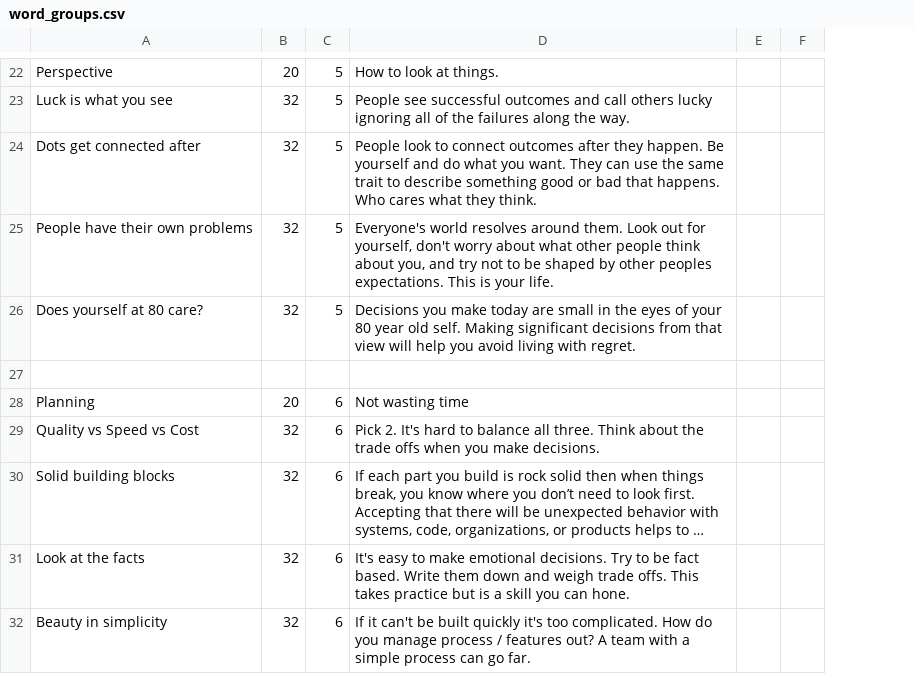
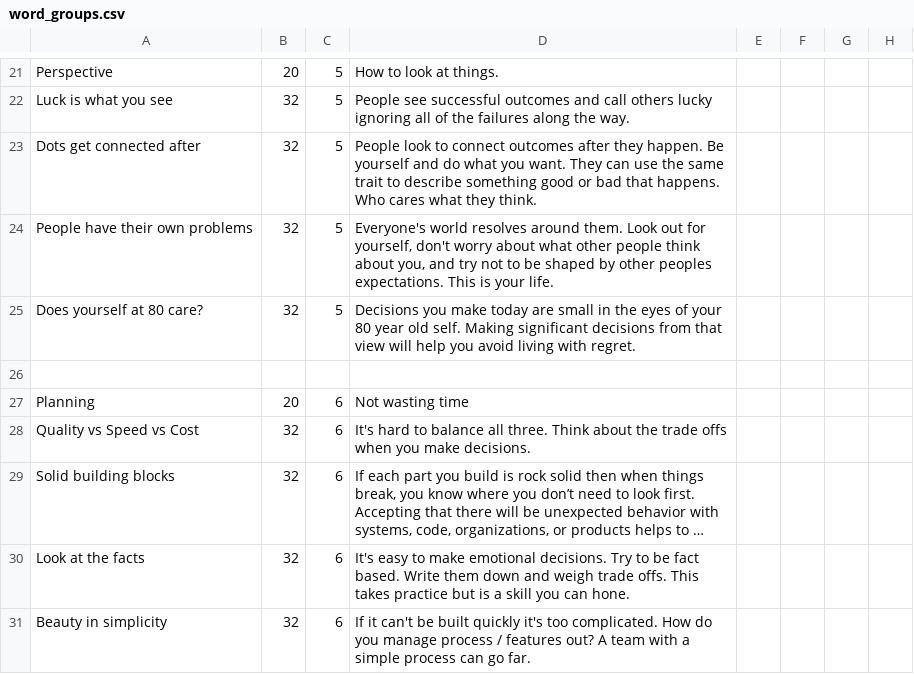
Before and after one commit to borhyne/borhyne-2023, a CSV file: word_groups.csv, drawn as a sheet; only a part is shown, gaps mark what is left out; long unchanged cells end in …; removed rows and columns are numbered as before the commit, all else as after; the diff covers the shown part only; the diff names each change by its address in the sheet, - before the commit and + after, or states it on an @@ line.

Commit message:
Update word_groups.csv

```diff
--- a/word_groups.csv
+++ b/word_groups.csv
-column F, empty
+column F, empty
+column G, empty
+column H, empty
-D28: Pick 2. It's hard…
+D28: It's hard…
```
Also changed, not shown: 1 removed row and 7 edited cells elsewhere in this file.
